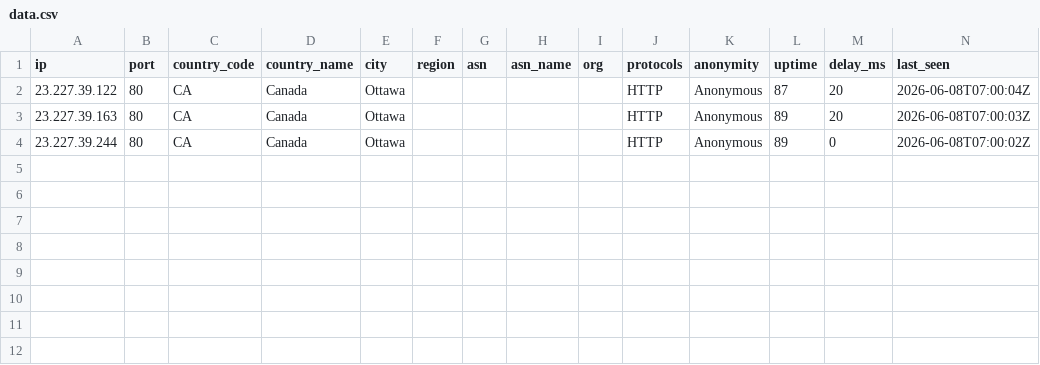
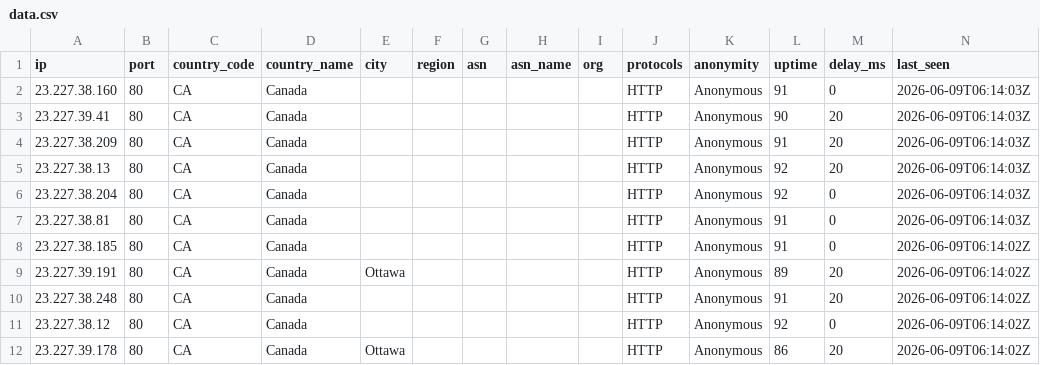
Before and after one commit to webunblocker/free-proxy-list, a CSV file: proxies/countries/CA/data.csv, drawn as a sheet.

```diff
--- a/proxies/countries/CA/data.csv
+++ b/proxies/countries/CA/data.csv
@@ -1,4 +1,12 @@
 ip,port,country_code,country_name,city,region,asn,asn_name,org,protocols,anonymity,uptime,delay_ms,last_seen
-23.227.39.122,80,CA,Canada,Ottawa,,,,,HTTP,Anonymous,87,20,2026-06-08T07:00:04Z
-23.227.39.163,80,CA,Canada,Ottawa,,,,,HTTP,Anonymous,89,20,2026-06-08T07:00:03Z
-23.227.39.244,80,CA,Canada,Ottawa,,,,,HTTP,Anonymous,89,0,2026-06-08T07:00:02Z
+23.227.38.160,80,CA,Canada,,,,,,HTTP,Anonymous,91,0,2026-06-09T06:14:03Z
+23.227.39.41,80,CA,Canada,,,,,,HTTP,Anonymous,90,20,2026-06-09T06:14:03Z
+23.227.38.209,80,CA,Canada,,,,,,HTTP,Anonymous,91,20,2026-06-09T06:14:03Z
+23.227.38.13,80,CA,Canada,,,,,,HTTP,Anonymous,92,20,2026-06-09T06:14:03Z
+23.227.38.204,80,CA,Canada,,,,,,HTTP,Anonymous,92,0,2026-06-09T06:14:03Z
+23.227.38.81,80,CA,Canada,,,,,,HTTP,Anonymous,91,0,2026-06-09T06:14:03Z
+23.227.38.185,80,CA,Canada,,,,,,HTTP,Anonymous,91,0,2026-06-09T06:14:02Z
+23.227.39.191,80,CA,Canada,Ottawa,,,,,HTTP,Anonymous,89,20,2026-06-09T06:14:02Z
+23.227.38.248,80,CA,Canada,,,,,,HTTP,Anonymous,91,20,2026-06-09T06:14:02Z
+23.227.38.12,80,CA,Canada,,,,,,HTTP,Anonymous,92,0,2026-06-09T06:14:02Z
+23.227.39.178,80,CA,Canada,Ottawa,,,,,HTTP,Anonymous,86,20,2026-06-09T06:14:02Z
```
Also changed, not shown: proxies/all/data.csv, proxies/countries/AM/data.csv, 51 other files.
